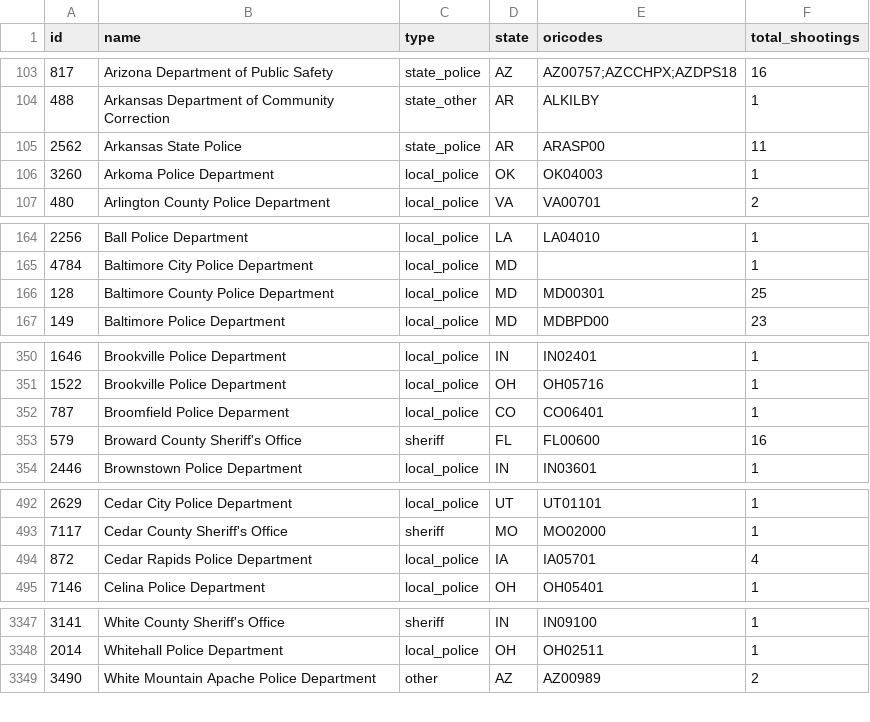
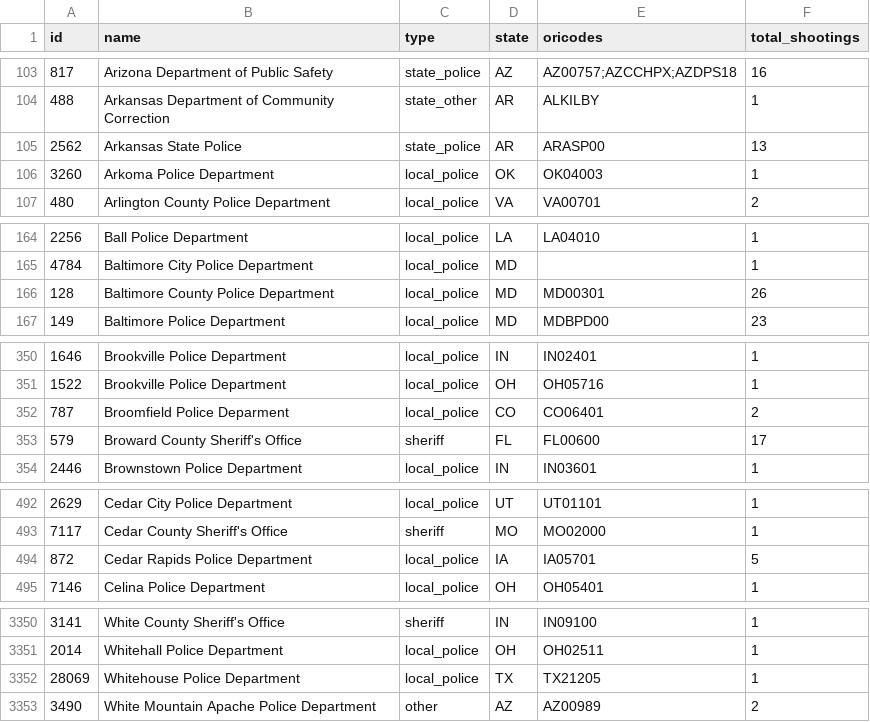
Before and after one commit to parmsam/wapoposh, a CSV file: data-raw/fatal-police-shootings-agencies_v2.csv, drawn as a sheet; only a part is shown, gaps mark what is left out; the diff covers the shown part only.

```diff
--- a/data-raw/fatal-police-shootings-agencies_v2.csv
+++ b/data-raw/fatal-police-shootings-agencies_v2.csv
@@ -104,3 +104,3 @@
 "488","Arkansas Department of Community Correction","state_other","AR","ALKILBY","1"
-"2562","Arkansas State Police","state_police","AR","ARASP00","11"
+"2562","Arkansas State Police","state_police","AR","ARASP00","13"
 "3260","Arkoma Police Department","local_police","OK","OK04003","1"
@@ -165,3 +165,3 @@
 "4784","Baltimore City Police Department","local_police","MD","","1"
-"128","Baltimore County Police Department","local_police","MD","MD00301","25"
+"128","Baltimore County Police Department","local_police","MD","MD00301","26"
 "149","Baltimore Police Department","local_police","MD","MDBPD00","23"
@@ -351,4 +351,4 @@
 "1522","Brookville Police Department","local_police","OH","OH05716","1"
-"787","Broomfield Police Deparment","local_police","CO","CO06401","1"
-"579","Broward County Sheriff's Office","sheriff","FL","FL00600","16"
+"787","Broomfield Police Deparment","local_police","CO","CO06401","2"
+"579","Broward County Sheriff's Office","sheriff","FL","FL00600","17"
 "2446","Brownstown Police Department","local_police","IN","IN03601","1"
@@ -493,3 +493,3 @@
 "7117","Cedar County Sheriff's Office","sheriff","MO","MO02000","1"
-"872","Cedar Rapids Police Department","local_police","IA","IA05701","4"
+"872","Cedar Rapids Police Department","local_police","IA","IA05701","5"
 "7146","Celina Police Department","local_police","OH","OH05401","1"
@@ -3348,2 +3351,3 @@
 "2014","Whitehall Police Department","local_police","OH","OH02511","1"
+"28069","Whitehouse Police Department","local_police","TX","TX21205","1"
 "3490","White Mountain Apache Police Department","other","AZ","AZ00989","2"
```
Also changed, not shown: 5 added rows, 2 removed rows and 20 edited cells elsewhere in this file, 3 other files.
